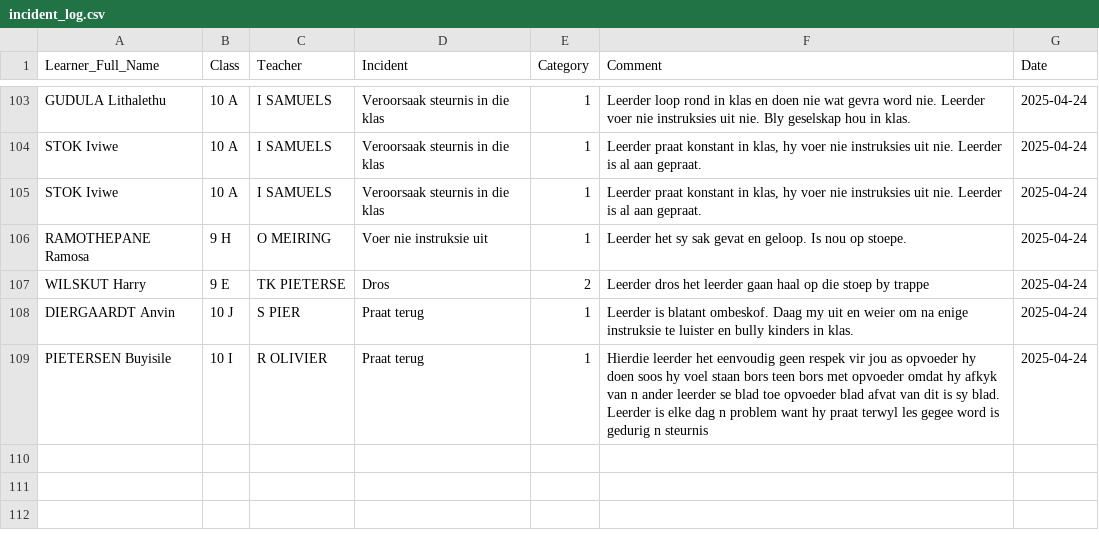
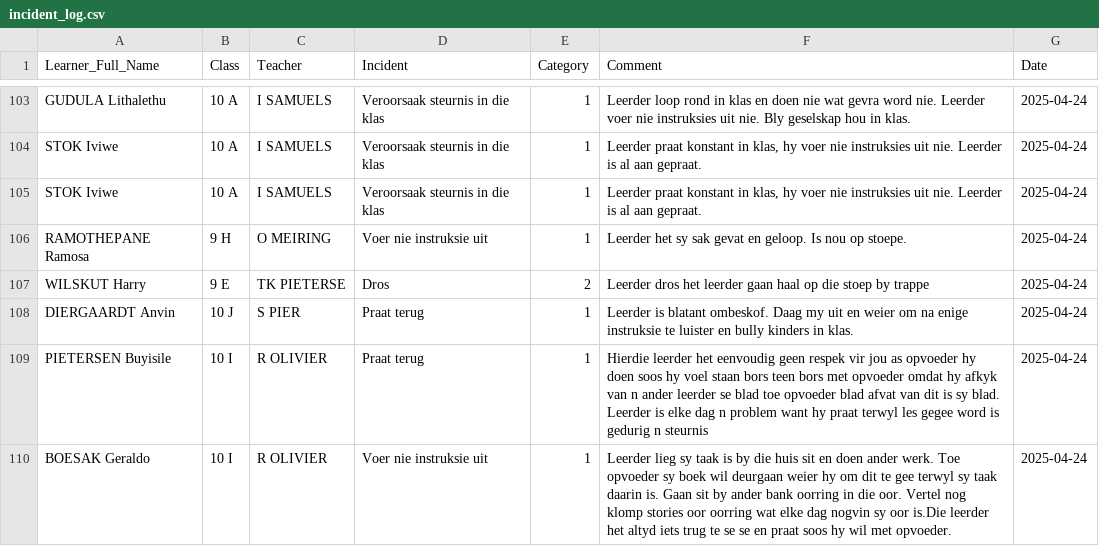
Before and after one commit to arnoldtRealph/insident, a CSV file: incident_log.csv, drawn as a sheet; only a part is shown, gaps mark what is left out.

Commit message:
Updated incident_log.csv with new incident

```diff
--- a/incident_log.csv
+++ b/incident_log.csv
@@ -146 +146,2 @@ DIERGAARDT Anvin,10 J,S PIER,Praat terug,1,Leerder is blatant ombeskof. Daag my
 PIETERSEN Buyisile,10 I,R OLIVIER,Praat terug,1,Hierdie leerder het eenvoudig geen respek vir jou as opvoeder hy doen soos hy voel staan bors teen bors met opvoeder omdat hy afkyk van n ander leerder se blad toe opvoeder blad afvat van dit is sy blad. Leerder is elke dag n problem want hy praat terwyl les gegee word is gedurig n steurnis,2025-04-24
+BOESAK Geraldo,10 I,R OLIVIER,Voer nie instruksie uit,1,Leerder lieg sy taak is by die huis sit en doen ander werk. Toe opvoeder sy boek wil deurgaan weier hy om dit te gee terwyl sy taak daarin is. Gaan sit by ander bank oorring in die oor. Vertel nog klomp stories oor oorring wat elke dag nogvin sy oor is.Die leerder het altyd iets trug te se se en praat soos hy wil met opvoeder.,2025-04-24
```
